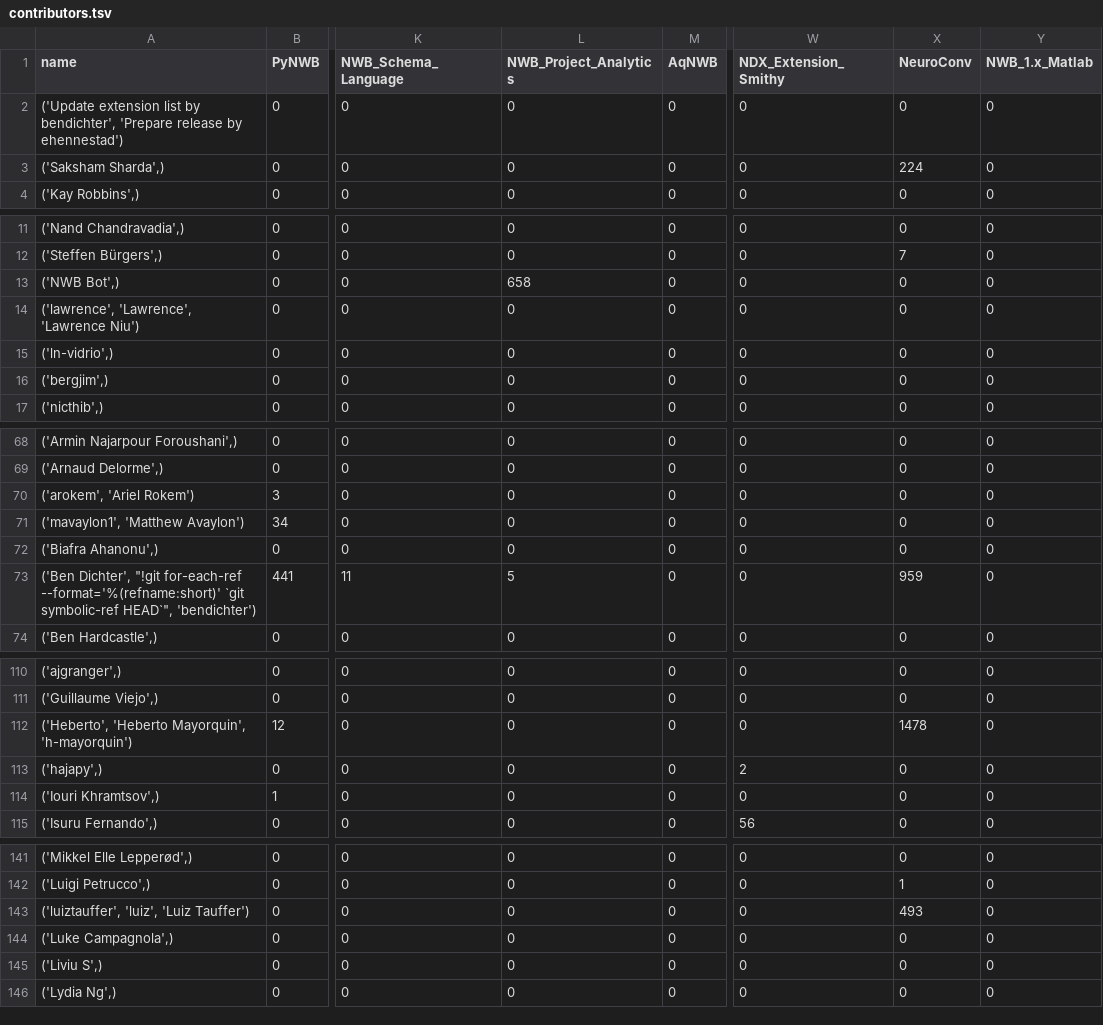
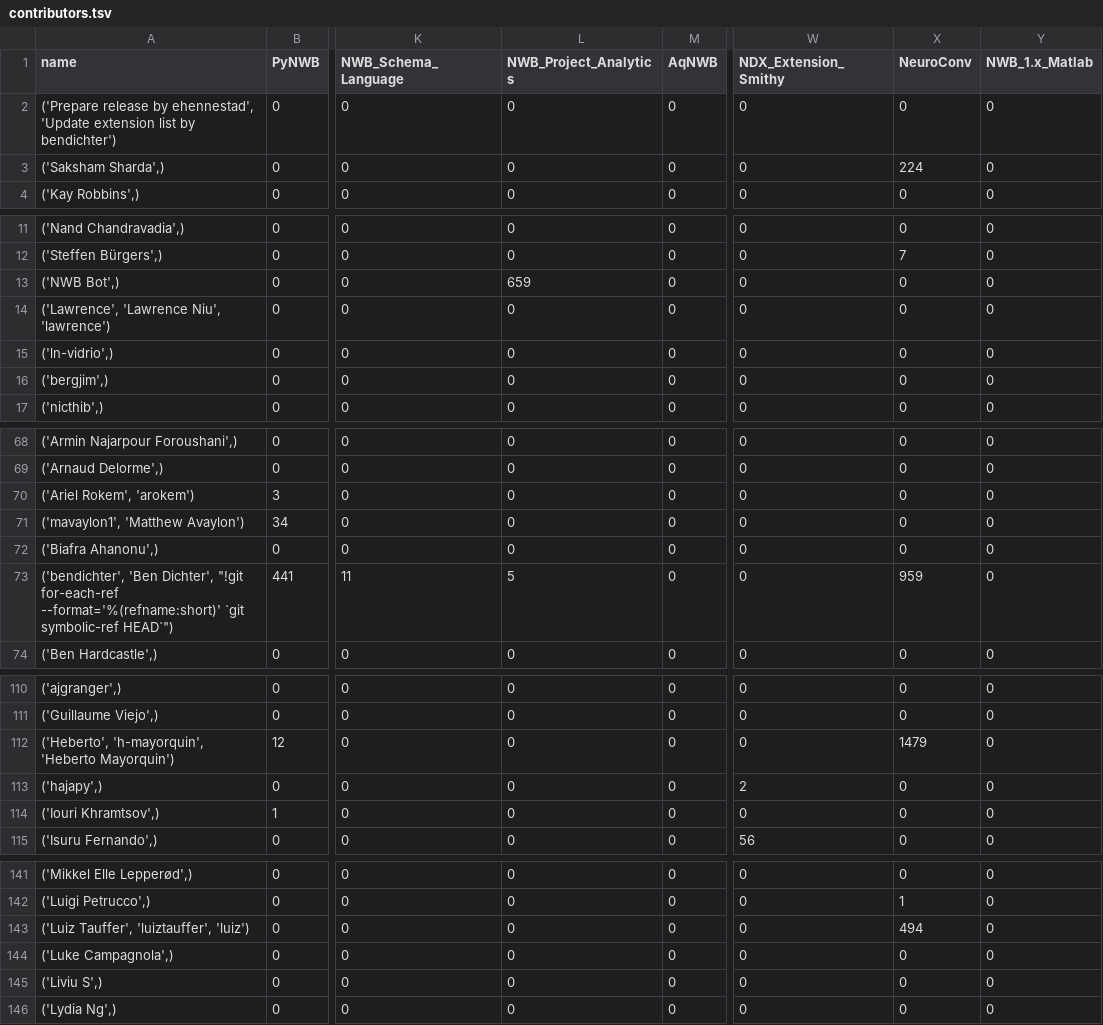
Before and after one commit to NeurodataWithoutBorders/nwb-project-analytics, a TSV file: data/contributors.tsv, drawn as a sheet; only a part is shown, gaps mark what is left out; the diff covers the shown part only; the diff names each change by its address in the sheet, - before the commit and + after, or states it on an @@ line.

```diff
--- a/data/contributors.tsv
+++ b/data/contributors.tsv
-A2 (name): ('Update extension list by bendichter', 'Prepare release by ehennestad')
+A2 (name): ('Prepare release by ehennestad', 'Update extension list by bendichter')
-L13 (NWB_Project_Analytics): 658
+L13 (NWB_Project_Analytics): 659
-A14 (name): ('lawrence', 'Lawrence', 'Lawrence Niu')
+A14 (name): ('Lawrence', 'Lawrence Niu', 'lawrence')
-A70 (name): ('arokem', 'Ariel Rokem')
+A70 (name): ('Ariel Rokem', 'arokem')
-A73 (name): ('Ben Dichter', "!git for-each-ref --format='%(refname:short)' `git symbolic-ref HEAD`", 'bendichter')
+A73 (name): ('bendichter', 'Ben Dichter', "!git for-each-ref --format='%(refname:short)' `git symbolic-ref HEAD`")
-A112 (name): ('Heberto', 'Heberto Mayorquin', 'h-mayorquin')
+A112 (name): ('Heberto', 'h-mayorquin', 'Heberto Mayorquin')
-X112 (NeuroConv): 1478
+X112 (NeuroConv): 1479
-A143 (name): ('luiztauffer', 'luiz', 'Luiz Tauffer')
+A143 (name): ('Luiz Tauffer', 'luiztauffer', 'luiz')
-X143 (NeuroConv): 493
+X143 (NeuroConv): 494
```
Also changed, not shown: 9 edited cells elsewhere in this file, 2 other files.
